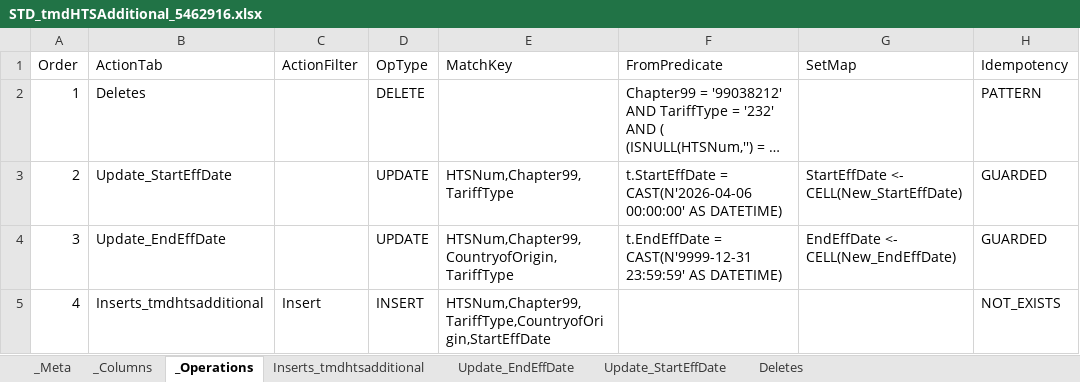
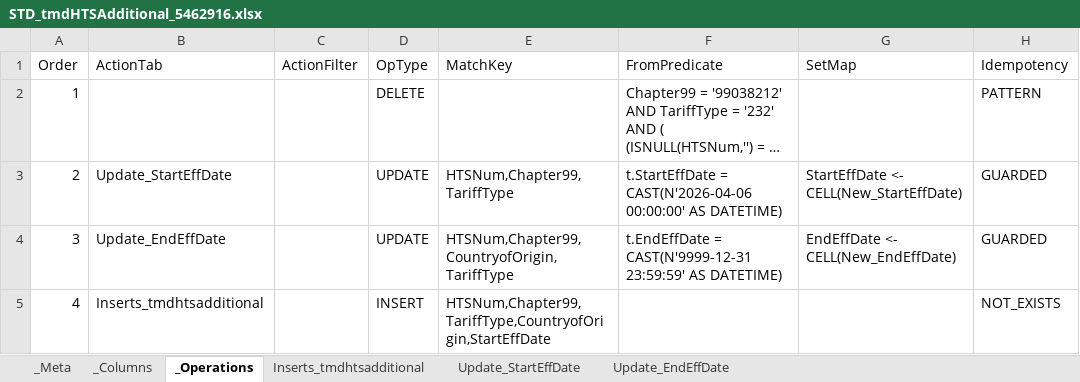
Before and after one commit to FelipeLuzTR/tariffs_excel2sql_tools, an Excel workbook: dba-script-generator/samples/STD_tmdHTSAdditional_5462916.xlsx, sheet _Operations, drawn as a sheet; only a part is shown; long unchanged cells end in …; values as stored, in another font and other column widths than the file's, no borders; the diff names each change by its address in the sheet, - before the commit and + after, or states it on an @@ line.

```diff
--- a/dba-script-generator/samples/STD_tmdHTSAdditional_5462916.xlsx (sheet _Operations)
+++ b/dba-script-generator/samples/STD_tmdHTSAdditional_5462916.xlsx (sheet _Operations)
-sheet tab: Deletes
@@ sheet tab order changed: _Meta | _Columns | _Operations | Inserts_tmdhtsadditional | Update_StartEffDate | Update_EndEffDate @@
-B2 (ActionTab): Deletes
+B2 (ActionTab): (empty)
-C5 (ActionFilter): Insert
+C5 (ActionFilter): (empty)
```
Also changed, not shown: sheet Update_EndEffDate, sheet Update_StartEffDate, sheet Inserts_tmdhtsadditional, dba-script-generator/samples/STD_tmgGlobalCodes_5463147.xlsx, dba-script-generator/samples/TEMPLATE.xlsx, 10 other files.
